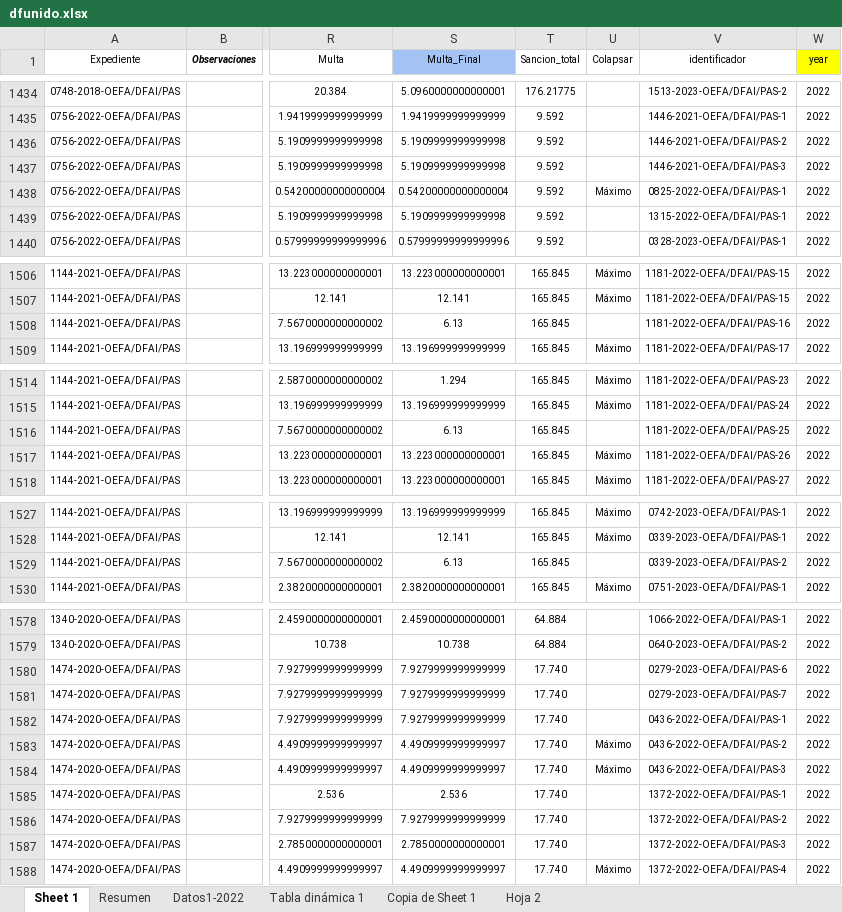
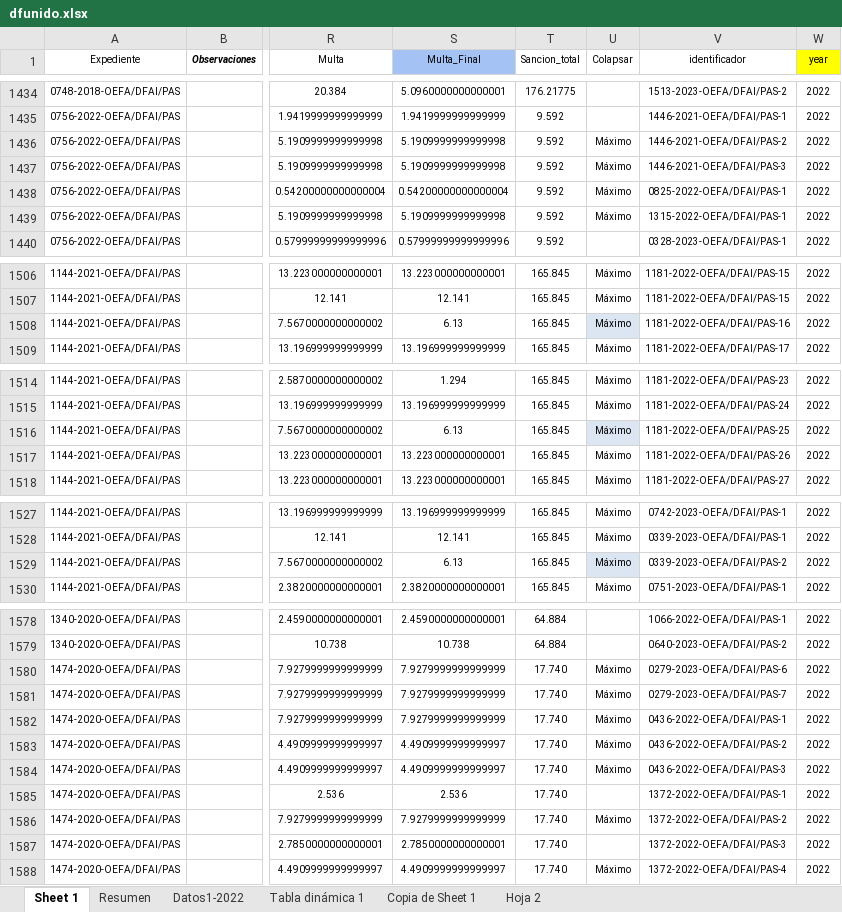
Before and after one commit to PaoloValcarcel/OEFA_SMER, an Excel workbook: Paolo/Scripts/Bases/dfunido.xlsx, sheet Sheet 1, drawn as a sheet; only a part is shown, gaps mark what is left out; values as stored, in another font and other column widths than the file's, no borders; the diff covers the shown part only; the diff names each change by its address in the sheet, - before the commit and + after, or states it on an @@ line.

```diff
--- a/Paolo/Scripts/Bases/dfunido.xlsx (sheet Sheet 1)
+++ b/Paolo/Scripts/Bases/dfunido.xlsx (sheet Sheet 1)
-U1436:U1437 (Colapsar): (empty)
+U1436:U1437 (Colapsar): Máximo
-U1439 (Colapsar): (empty)
+U1439 (Colapsar): Máximo
-U1508 (Colapsar): (empty)
+U1508 (Colapsar): Máximo
-U1508 fill: none
+U1508 fill: #DCE6F2
-U1516 (Colapsar): (empty)
+U1516 (Colapsar): Máximo
-U1516 fill: none
+U1516 fill: #DCE6F2
-U1529 (Colapsar): (empty)
+U1529 (Colapsar): Máximo
-U1529 fill: none
+U1529 fill: #DCE6F2
-U1580:U1582 (Colapsar): (empty)
+U1580:U1582 (Colapsar): Máximo
-U1586 (Colapsar): (empty)
+U1586 (Colapsar): Máximo
```
Also changed, not shown: 16 edited cells and cell formats elsewhere in this sheet, Paolo/Scripts/Bases/INFORMES_GRADUACION.xlsx, Paolo/Scripts/Factores/Copia de Informes_2022.xlsx, 4 other files.
